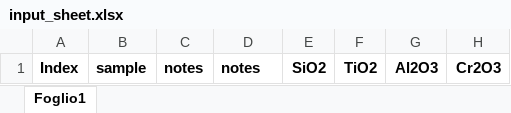
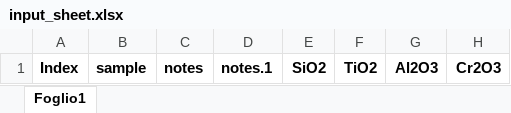
Before and after one commit to GAIA-geothermobarometry/GAIA, an Excel workbook: files/input_sheet.xlsx, sheet Foglio1, drawn as a sheet; only a part is shown; values as stored, in another font and other column widths than the file's, no borders; the diff names each change by its address in the sheet, - before the commit and + after, or states it on an @@ line.

```diff
--- a/files/input_sheet.xlsx (sheet Foglio1)
+++ b/files/input_sheet.xlsx (sheet Foglio1)
-D1: notes
+D1: notes.1
```
Also changed, not shown: files/input_example.xlsx.
